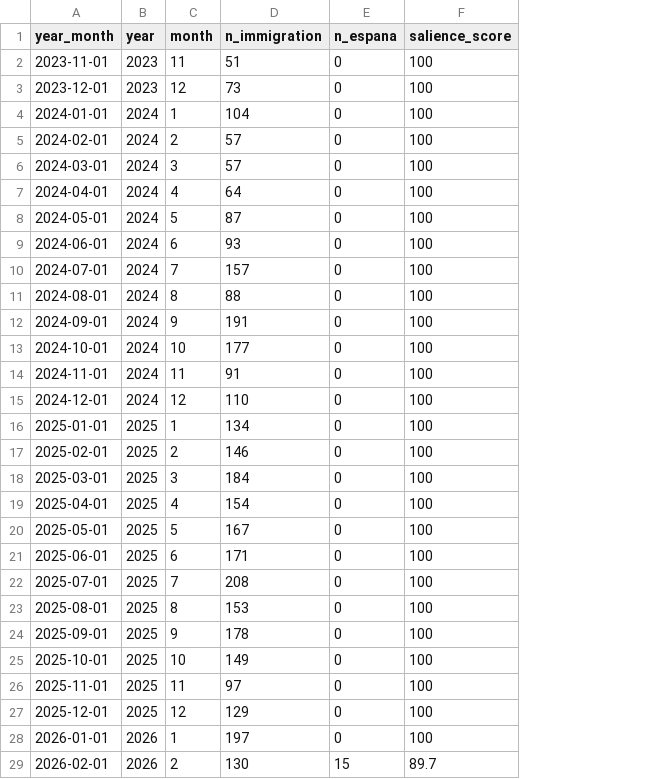
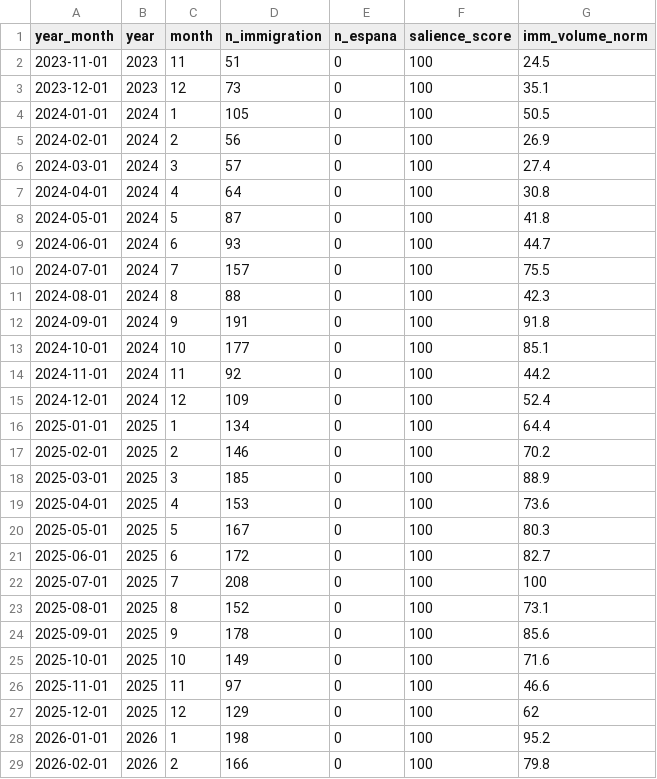
Before and after one commit to ATadmuri-hub/Data-Harvesting-uc3m-2026, a CSV file: data/processed/salience_scores.csv, drawn as a sheet; the diff names each change by its address in the sheet, - before the commit and + after, or states it on an @@ line.

```diff
--- a/data/processed/salience_scores.csv
+++ b/data/processed/salience_scores.csv
+column G (imm_volume_norm), rows 2-29: 24.5 | 35.1 | 50.5 | 26.9 | 27.4 | 30.8 | 41.8 | 44.7 | 75.5 | 42.3 | 91.8 | 85.1 | 44.2 | 52.4 | 64.4 | 70.2 | 88.9 | 73.6 | 80.3 | 82.7 | 100 | 73.1 | 85.6 | 71.6 | 46.6 | 62 | 95.2 | 79.8
-D4 (n_immigration): 104
+D4 (n_immigration): 105
-D5 (n_immigration): 57
+D5 (n_immigration): 56
-D14 (n_immigration): 91
+D14 (n_immigration): 92
-D15 (n_immigration): 110
+D15 (n_immigration): 109
-D18 (n_immigration): 184
+D18 (n_immigration): 185
-D19 (n_immigration): 154
+D19 (n_immigration): 153
-D21 (n_immigration): 171
+D21 (n_immigration): 172
-D23 (n_immigration): 153
+D23 (n_immigration): 152
-D28 (n_immigration): 197
+D28 (n_immigration): 198
-D29 (n_immigration): 130
+D29 (n_immigration): 166
-E29 (n_espana): 15
+E29 (n_espana): 0
-F29 (salience_score): 89.7
+F29 (salience_score): 100
```
Also changed, not shown: data/processed/immigration_statements.csv, data/processed/master_panel.csv, 47 other files.
